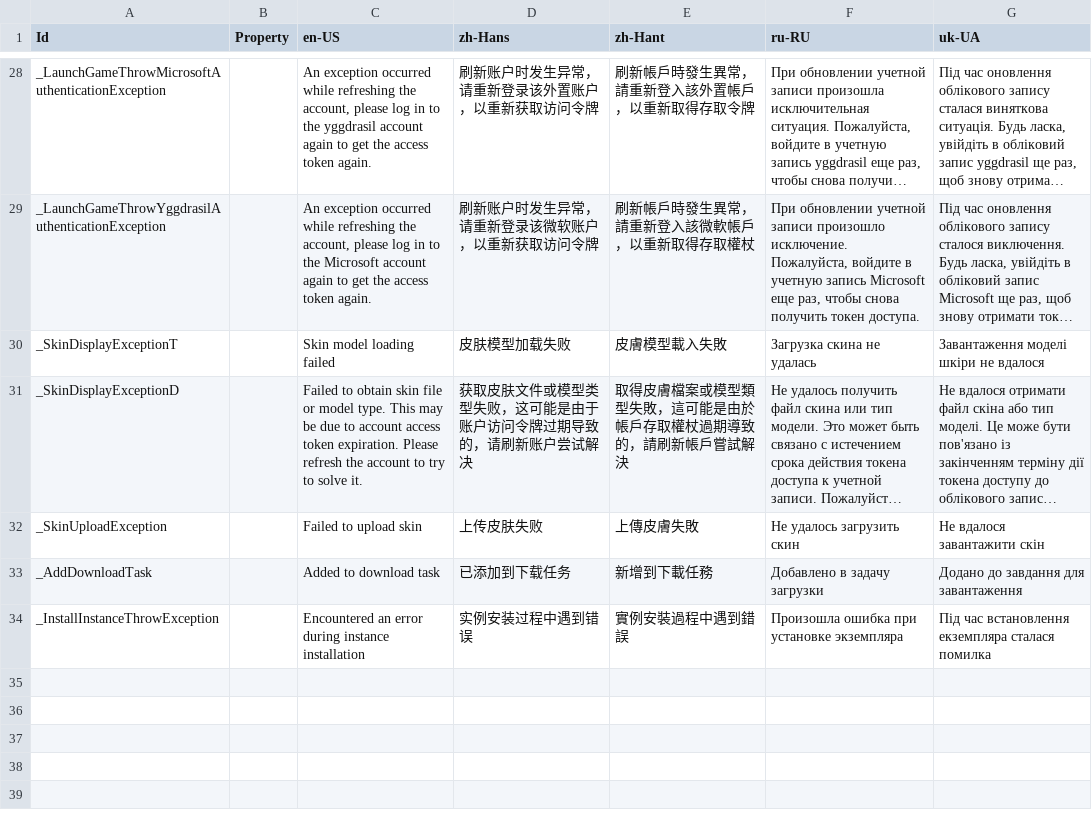
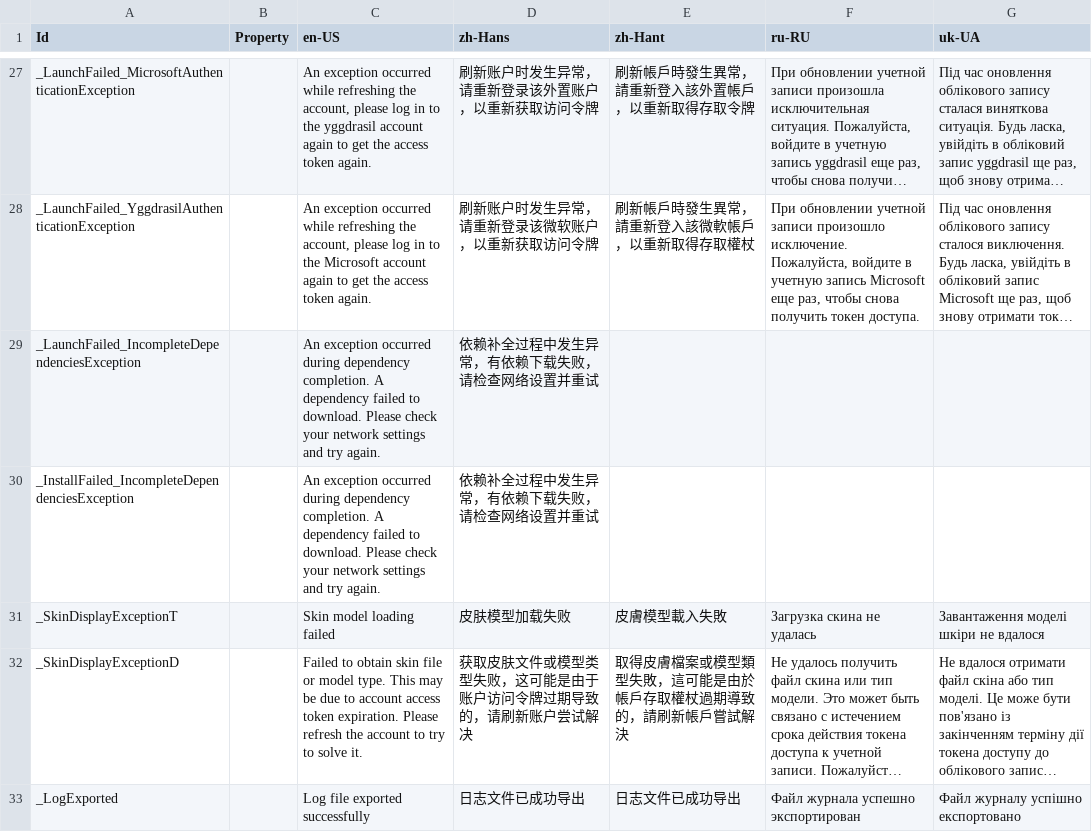
Before and after one commit to Xcube-Studio/FluentLauncher.Infra.Localization, a CSV file: Views/Notifications.csv, drawn as a sheet; only a part is shown, gaps mark what is left out; long unchanged cells end in …; removed rows and columns are numbered as before the commit, all else as after; the diff covers the shown part only; the diff names each change by its address in the sheet, - before the commit and + after, or states it on an @@ line.

```diff
--- a/Views/Notifications.csv
+++ b/Views/Notifications.csv
-A27 (Id): _LaunchGameThrowMicrosoftAuthenticationException
+A27 (Id): _LaunchFailed_MicrosoftAuthenticationException
-A28 (Id): _LaunchGameThrowYggdrasilAuthenticationException
+A28 (Id): _LaunchFailed_YggdrasilAuthenticationException
+row 29: _LaunchFailed_IncompleteDependenciesException |  | An exception occurred during dependency completion. A dependency failed to download. Please check your network settings and try again. | 依赖补全过程中发生异常，有依赖下载失败，请检查网络设置并重试
+row 30: _InstallFailed_IncompleteDependenciesException |  | An exception occurred during dependency completion. A dependency failed to download. Please check your network settings and try again. | 依赖补全过程中发生异常，有依赖下载失败，请检查网络设置并重试
-row 32: _SkinUploadException |  | Failed to upload skin | 上传皮肤失败 | 上傳皮膚失敗 | Не удалось загрузить скин | Не вдалося завантажити скін
-row 33: _AddDownloadTask |  | Added to download task | 已添加到下载任务 | 新增到下載任務 | Добавлено в задачу загрузки | Додано до завдання для завантаження
-row 34: _InstallInstanceThrowException |  | Encountered an error during instance installation | 实例安装过程中遇到错误 | 實例安裝過程中遇到錯誤 | Произошла ошибка при установке экземпляра | Під час встановлення екземпляра сталася помилка
+row 33: _LogExported |  | Log file exported successfully | 日志文件已成功导出 | 日志文件已成功导出 | Файл журнала успешно экспортирован | Файл журналу успішно експортовано
```
Also changed, not shown: 13 added rows, 14 removed rows and 17 edited cells elsewhere in this file, 2 other files.
